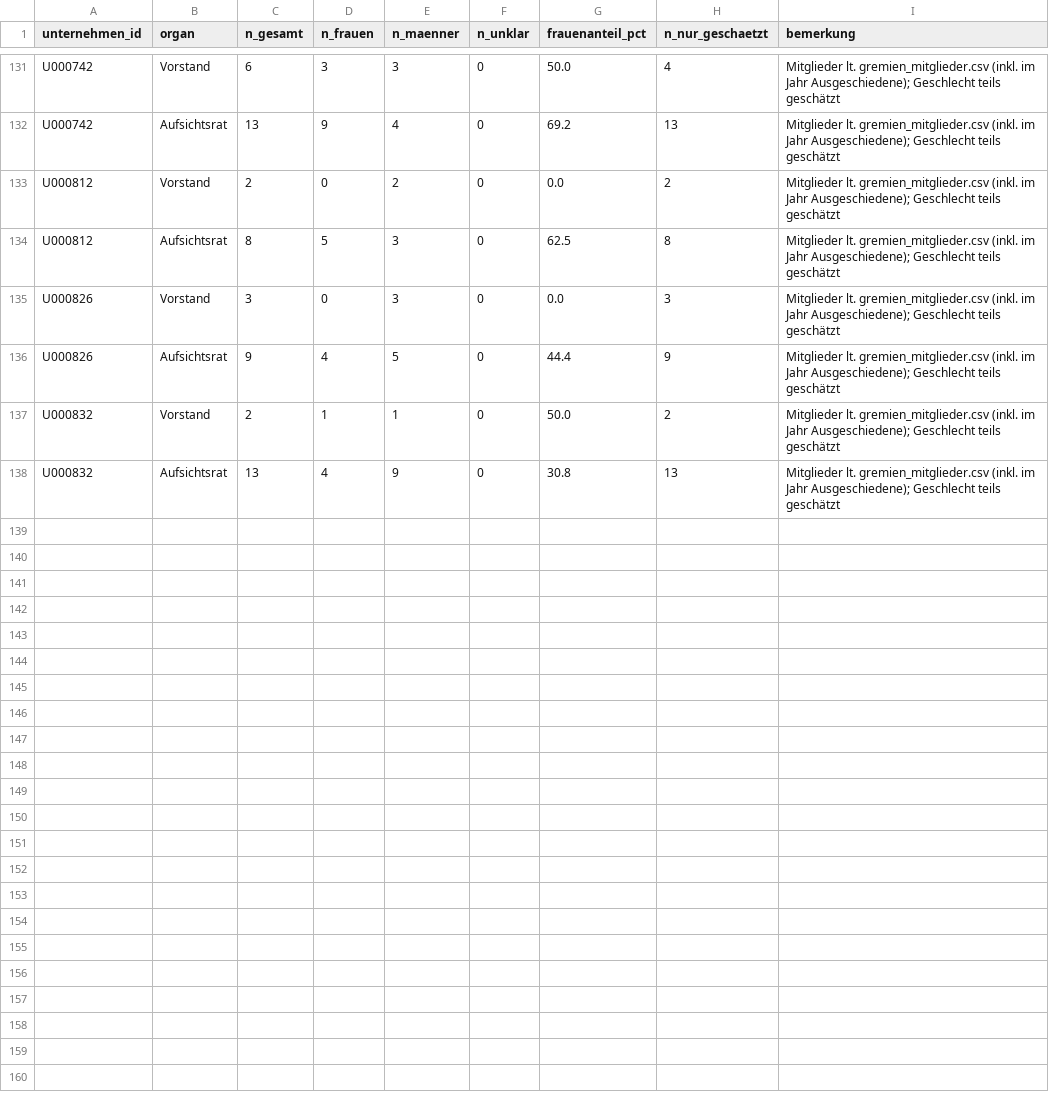
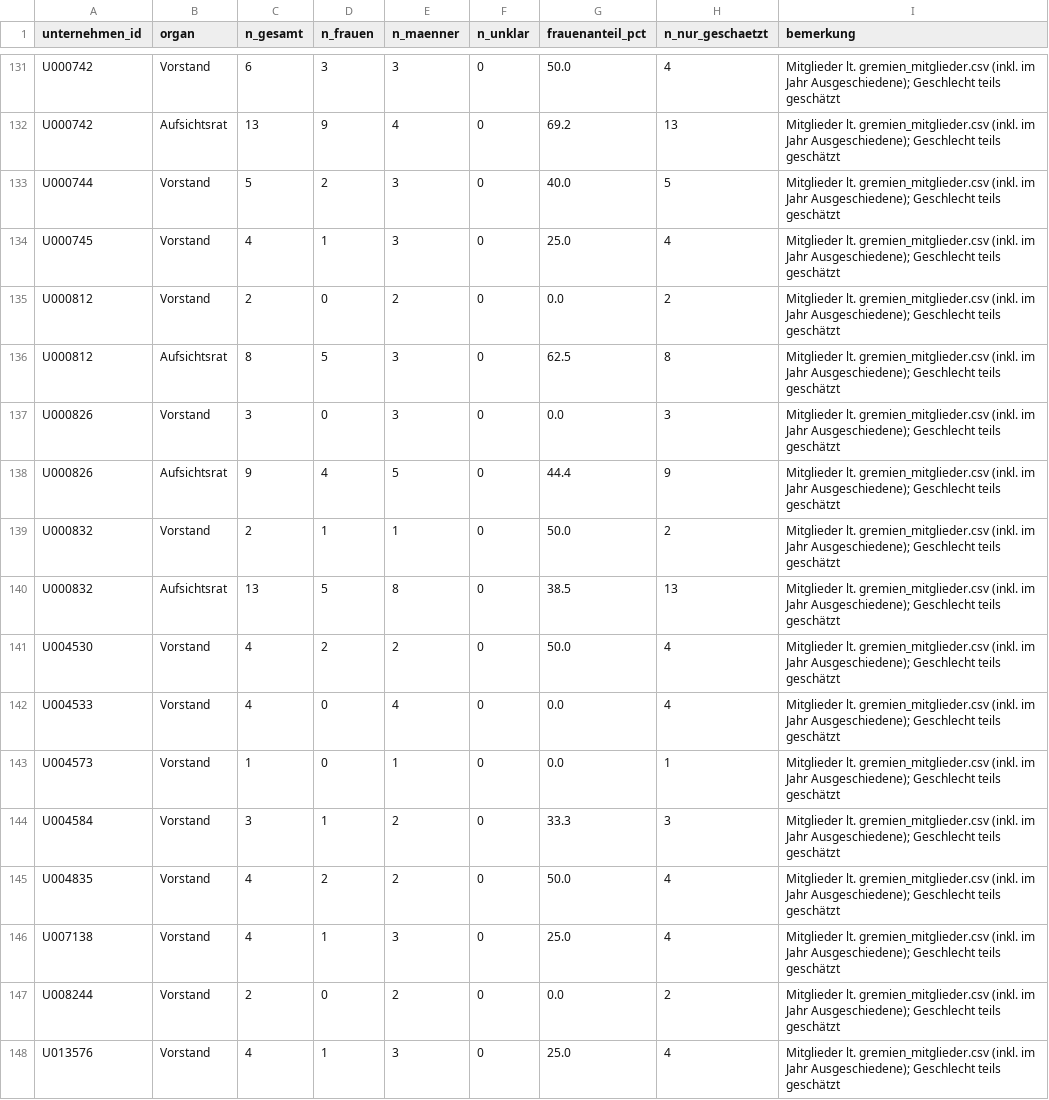
Before and after one commit to chillkrote/Unternehmenskennzahlen, a CSV file: governance/berechnungen/frauenquote_geschaetzt.csv, drawn as a sheet; only a part is shown, gaps mark what is left out.

```diff
--- a/governance/berechnungen/frauenquote_geschaetzt.csv
+++ b/governance/berechnungen/frauenquote_geschaetzt.csv
@@ -132,2 +132,4 @@ U000742,Vorstand,6,3,3,0,50.0,4,Mitglieder lt. gremien_mitglieder.csv (inkl. im
 U000742,Aufsichtsrat,13,9,4,0,69.2,13,Mitglieder lt. gremien_mitglieder.csv (inkl. im Jahr Ausgeschiedene); Geschlecht teils geschätzt
+U000744,Vorstand,5,2,3,0,40.0,5,Mitglieder lt. gremien_mitglieder.csv (inkl. im Jahr Ausgeschiedene); Geschlecht teils geschätzt
+U000745,Vorstand,4,1,3,0,25.0,4,Mitglieder lt. gremien_mitglieder.csv (inkl. im Jahr Ausgeschiedene); Geschlecht teils geschätzt
 U000812,Vorstand,2,0,2,0,0.0,2,Mitglieder lt. gremien_mitglieder.csv (inkl. im Jahr Ausgeschiedene); Geschlecht teils geschätzt
@@ -137,2 +139,10 @@ U000826,Aufsichtsrat,9,4,5,0,44.4,9,Mitglieder lt. gremien_mitglieder.csv (inkl.
 U000832,Vorstand,2,1,1,0,50.0,2,Mitglieder lt. gremien_mitglieder.csv (inkl. im Jahr Ausgeschiedene); Geschlecht teils geschätzt
-U000832,Aufsichtsrat,13,4,9,0,30.8,13,Mitglieder lt. gremien_mitglieder.csv (inkl. im Jahr Ausgeschiedene); Geschlecht teils geschätzt
+U000832,Aufsichtsrat,13,5,8,0,38.5,13,Mitglieder lt. gremien_mitglieder.csv (inkl. im Jahr Ausgeschiedene); Geschlecht teils geschätzt
+U004530,Vorstand,4,2,2,0,50.0,4,Mitglieder lt. gremien_mitglieder.csv (inkl. im Jahr Ausgeschiedene); Geschlecht teils geschätzt
+U004533,Vorstand,4,0,4,0,0.0,4,Mitglieder lt. gremien_mitglieder.csv (inkl. im Jahr Ausgeschiedene); Geschlecht teils geschätzt
+U004573,Vorstand,1,0,1,0,0.0,1,Mitglieder lt. gremien_mitglieder.csv (inkl. im Jahr Ausgeschiedene); Geschlecht teils geschätzt
+U004584,Vorstand,3,1,2,0,33.3,3,Mitglieder lt. gremien_mitglieder.csv (inkl. im Jahr Ausgeschiedene); Geschlecht teils geschätzt
+U004835,Vorstand,4,2,2,0,50.0,4,Mitglieder lt. gremien_mitglieder.csv (inkl. im Jahr Ausgeschiedene); Geschlecht teils geschätzt
+U007138,Vorstand,4,1,3,0,25.0,4,Mitglieder lt. gremien_mitglieder.csv (inkl. im Jahr Ausgeschiedene); Geschlecht teils geschätzt
+U008244,Vorstand,2,0,2,0,0.0,2,Mitglieder lt. gremien_mitglieder.csv (inkl. im Jahr Ausgeschiedene); Geschlecht teils geschätzt
+U013576,Vorstand,4,1,3,0,25.0,4,Mitglieder lt. gremien_mitglieder.csv (inkl. im Jahr Ausgeschiedene); Geschlecht teils geschätzt
```
Also changed, not shown: governance/berechnungen/gender_pay_gap_vorstand.csv, governance/berechnungen/geschlecht_belege.csv, 15 other files.
